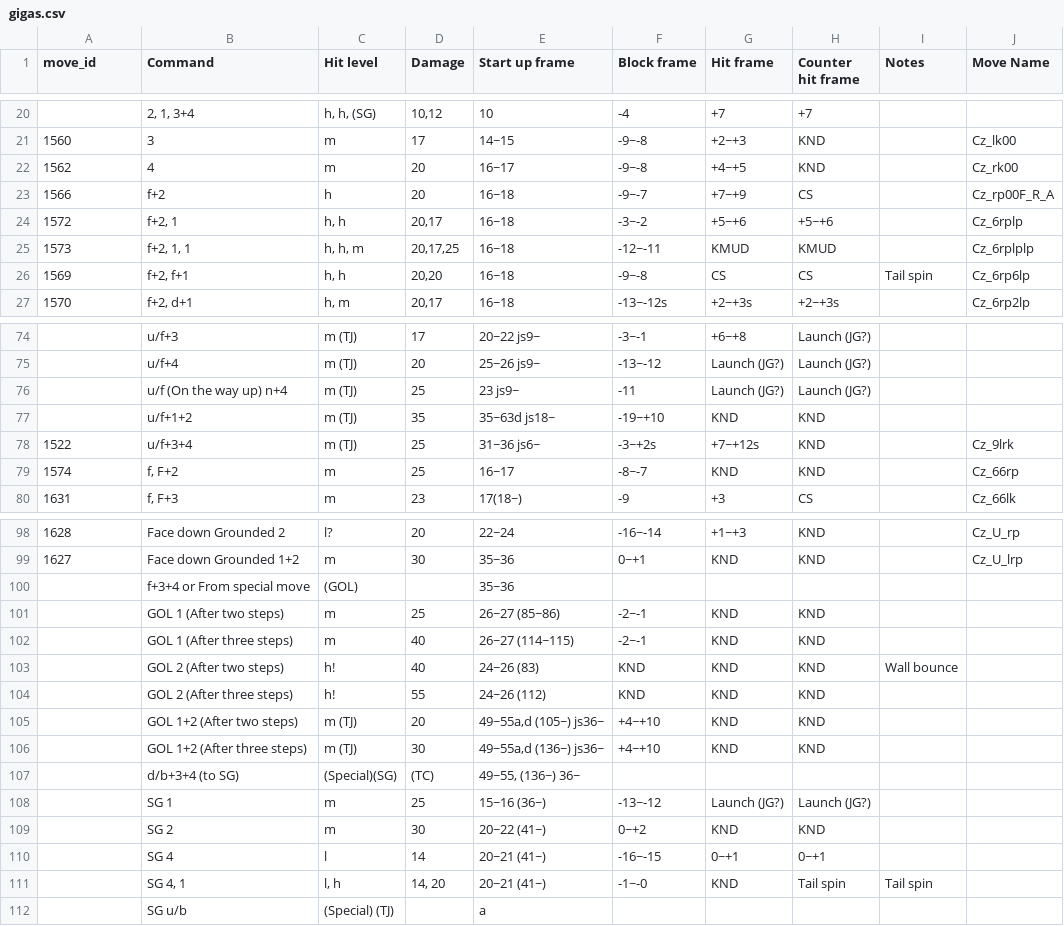
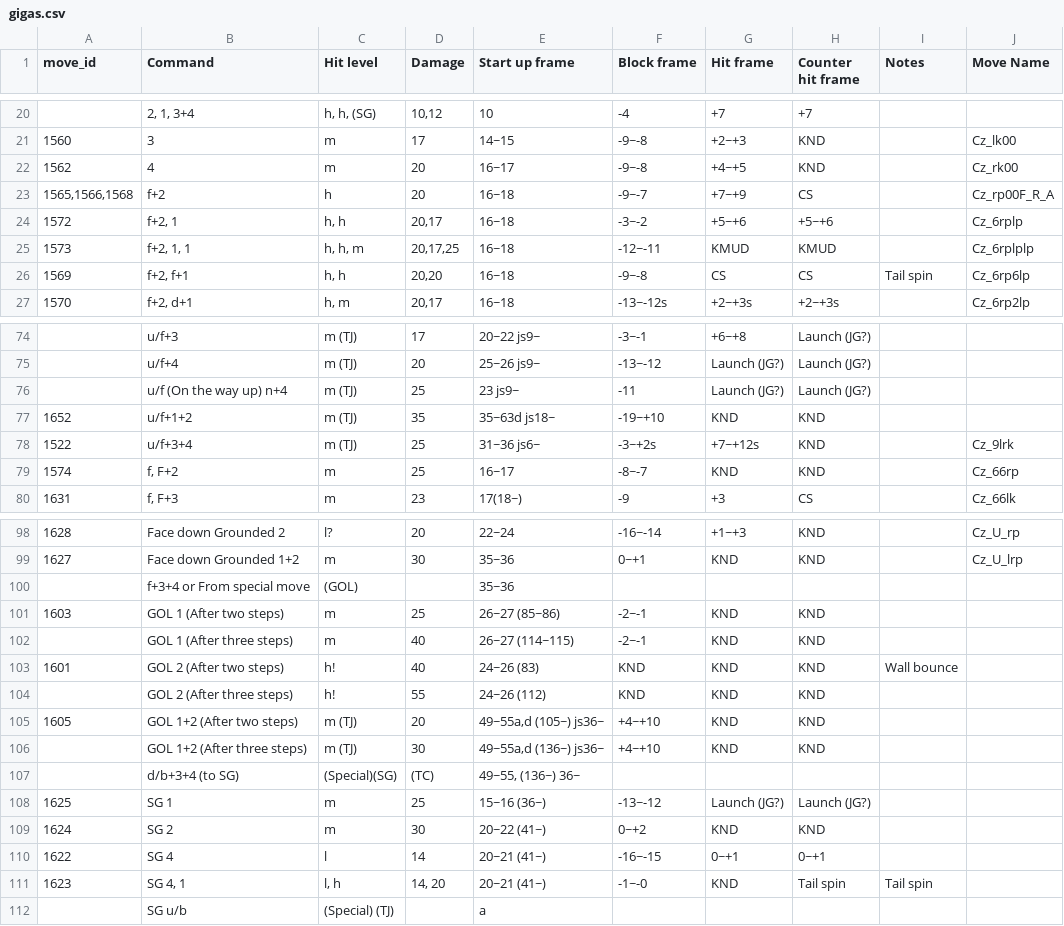
Before and after one commit to dcep93/TekkenBot, a CSV file: assets/database/gigas.csv, drawn as a sheet; only a part is shown, gaps mark what is left out.

```diff
--- a/assets/database/gigas.csv
+++ b/assets/database/gigas.csv
@@ -22,3 +22,3 @@ move_id	Command	Hit level	Damage	Start up frame	Block frame	Hit frame	Counter hi
 1562	4	m	20	16~17	-9~-8	+4~+5	KND		Cz_rk00
-1566	f+2	h	20	16~18	-9~-7	+7~+9	CS		Cz_rp00F_R_A
+1565,1566,1568	f+2	h	20	16~18	-9~-7	+7~+9	CS		Cz_rp00F_R_A
 1572	f+2, 1	h, h	20,17	16~18	-3~-2	+5~+6	+5~+6		Cz_6rplp
@@ -76,3 +76,3 @@ move_id	Command	Hit level	Damage	Start up frame	Block frame	Hit frame	Counter hi
 	u/f (On the way up) n+4	m (TJ)	25	23 js9~	-11	Launch (JG?)	Launch (JG?)		
-	u/f+1+2	m (TJ)	35	35~63d js18~	-19~+10	KND	KND		
+1652	u/f+1+2	m (TJ)	35	35~63d js18~	-19~+10	KND	KND		
 1522	u/f+3+4	m (TJ)	25	31~36 js6~	-3~+2s	+7~+12s	KND		Cz_9lrk
@@ -100,13 +100,13 @@ move_id	Command	Hit level	Damage	Start up frame	Block frame	Hit frame	Counter hi
 	f+3+4 or From special move	(GOL)		35~36					
-	GOL 1 (After two steps)	m	25	26~27 (85~86)	-2~-1	KND	KND		
+1603	GOL 1 (After two steps)	m	25	26~27 (85~86)	-2~-1	KND	KND		
 	GOL 1 (After three steps)	m	40	26~27 (114~115)	-2~-1	KND	KND		
-	GOL 2 (After two steps)	h!	40	24~26 (83)	KND	KND	KND	Wall bounce	
+1601	GOL 2 (After two steps)	h!	40	24~26 (83)	KND	KND	KND	Wall bounce	
 	GOL 2 (After three steps)	h!	55	24~26 (112)	KND	KND	KND		
-	GOL 1+2 (After two steps)	m (TJ)	20	49~55a,d (105~) js36~	+4~+10	KND	KND		
+1605	GOL 1+2 (After two steps)	m (TJ)	20	49~55a,d (105~) js36~	+4~+10	KND	KND		
 	GOL 1+2 (After three steps)	m (TJ)	30	49~55a,d (136~) js36~	+4~+10	KND	KND		
 	d/b+3+4 (to SG)	(Special)(SG)	(TC)	49~55, (136~) 36~					
-	SG 1	m	25	15~16 (36~)	-13~-12	Launch (JG?)	Launch (JG?)		
-	SG 2	m	30	20~22 (41~)	0~+2	KND	KND		
-	SG 4	l	14	20~21 (41~)	-16~-15	0~+1	0~+1		
-	SG 4, 1	l, h	14, 20	20~21 (41~)	-1~-0	KND	Tail spin	Tail spin	
+1625	SG 1	m	25	15~16 (36~)	-13~-12	Launch (JG?)	Launch (JG?)		
+1624	SG 2	m	30	20~22 (41~)	0~+2	KND	KND		
+1622	SG 4	l	14	20~21 (41~)	-16~-15	0~+1	0~+1		
+1623	SG 4, 1	l, h	14, 20	20~21 (41~)	-1~-0	KND	Tail spin	Tail spin	
 	SG u/b	(Special) (TJ)		a					
```
Also changed, not shown: assets/database/eddy.csv, assets/database/heihachi.csv, 5 other files.
